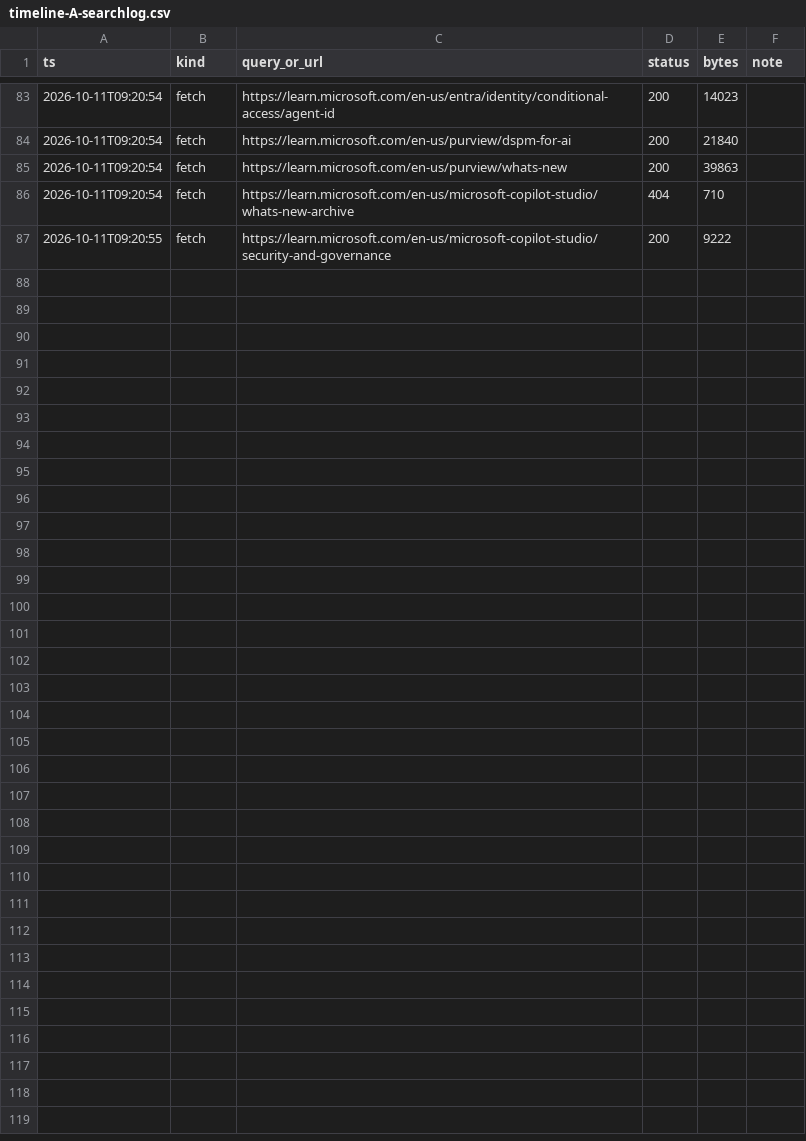
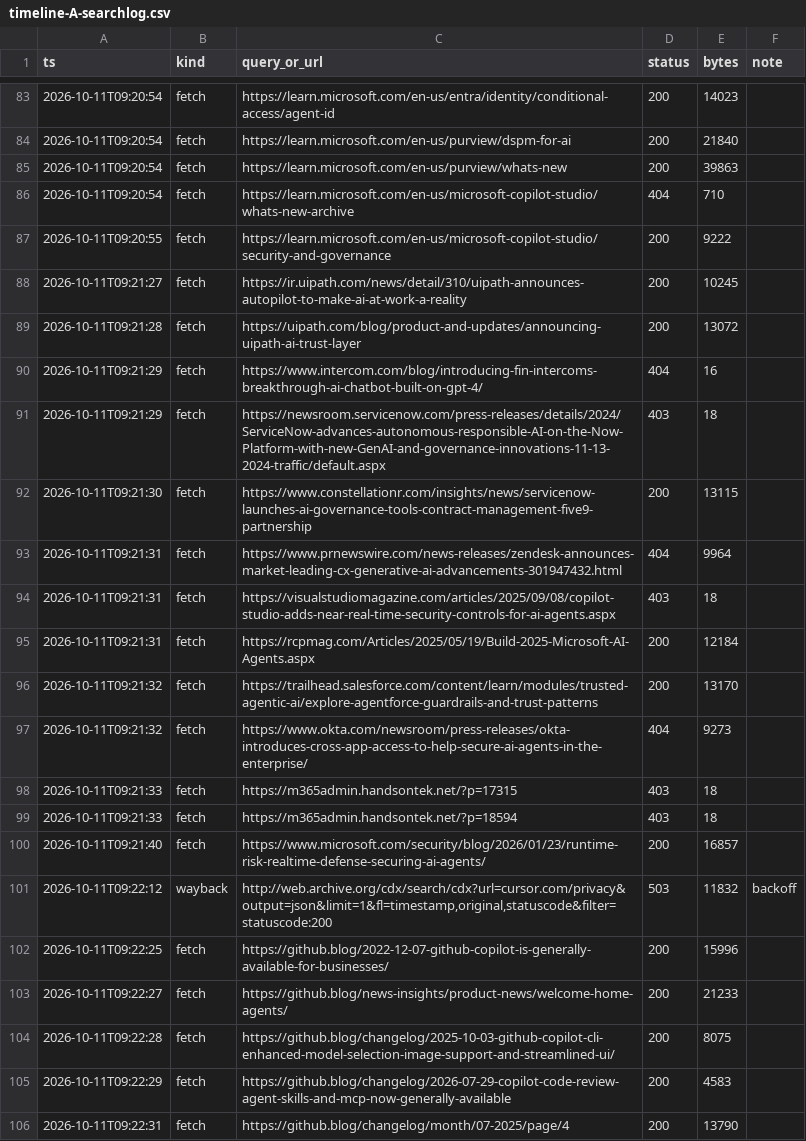
Before and after one commit to protocolvision/sig-p4b, a CSV file: drafts/research/who-owns-the-rules/results/rerun-2026-10-10/controls-atlas/timeline-A-searchlog.csv, drawn as a sheet; only a part is shown, gaps mark what is left out; the diff covers the shown part only; the diff names each change by its address in the sheet, - before the commit and + after, or states it on an @@ line.

```diff
--- a/drafts/research/who-owns-the-rules/results/rerun-2026-10-10/controls-atlas/timeline-A-searchlog.csv
+++ b/drafts/research/who-owns-the-rules/results/rerun-2026-10-10/controls-atlas/timeline-A-searchlog.csv
+row 88: 2026-10-11T09:21:27 | fetch | https://ir.uipath.com/news/detail/310/uipath-announces-autopilot-to-make-ai-at-work-a-reality | 200 | 10245
+row 89: 2026-10-11T09:21:28 | fetch | https://uipath.com/blog/product-and-updates/announcing-uipath-ai-trust-layer | 200 | 13072
+row 90: 2026-10-11T09:21:29 | fetch | https://www.intercom.com/blog/introducing-fin-intercoms-breakthrough-ai-chatbot-built-on-gpt-4/ | 404 | 16
+row 91: 2026-10-11T09:21:29 | fetch | https://newsroom.servicenow.com/press-releases/details/2024/ServiceNow-advances-autonomous-responsible-AI-on-the-Now-Platform-with-new-GenAI-and-governance-innovations-11-13-2024-traffic/default.aspx | 403 | 18
+row 92: 2026-10-11T09:21:30 | fetch | https://www.constellationr.com/insights/news/servicenow-launches-ai-governance-tools-contract-management-five9-partnership | 200 | 13115
+row 93: 2026-10-11T09:21:31 | fetch | https://www.prnewswire.com/news-releases/zendesk-announces-market-leading-cx-generative-ai-advancements-301947432.html | 404 | 9964
+row 94: 2026-10-11T09:21:31 | fetch | https://visualstudiomagazine.com/articles/2025/09/08/copilot-studio-adds-near-real-time-security-controls-for-ai-agents.aspx | 403 | 18
+row 95: 2026-10-11T09:21:31 | fetch | https://rcpmag.com/Articles/2025/05/19/Build-2025-Microsoft-AI-Agents.aspx | 200 | 12184
+row 96: 2026-10-11T09:21:32 | fetch | https://trailhead.salesforce.com/content/learn/modules/trusted-agentic-ai/explore-agentforce-guardrails-and-trust-patterns | 200 | 13170
+row 97: 2026-10-11T09:21:32 | fetch | https://www.okta.com/newsroom/press-releases/okta-introduces-cross-app-access-to-help-secure-ai-agents-in-the-enterprise/ | 404 | 9273
+row 98: 2026-10-11T09:21:33 | fetch | https://m365admin.handsontek.net/?p=17315 | 403 | 18
+row 99: 2026-10-11T09:21:33 | fetch | https://m365admin.handsontek.net/?p=18594 | 403 | 18
+row 100: 2026-10-11T09:21:40 | fetch | https://www.microsoft.com/security/blog/2026/01/23/runtime-risk-realtime-defense-securing-ai-agents/ | 200 | 16857
+row 101: 2026-10-11T09:22:12 | wayback | http://web.archive.org/cdx/search/cdx?url=cursor.com/privacy&output=json&limit=1&fl=timestamp,original,statuscode&filter=statuscode:200 | 503 | 11832 | backoff
+row 102: 2026-10-11T09:22:25 | fetch | https://github.blog/2022-12-07-github-copilot-is-generally-available-for-businesses/ | 200 | 15996
+row 103: 2026-10-11T09:22:27 | fetch | https://github.blog/news-insights/product-news/welcome-home-agents/ | 200 | 21233
+row 104: 2026-10-11T09:22:28 | fetch | https://github.blog/changelog/2025-10-03-github-copilot-cli-enhanced-model-selection-image-support-and-streamlined-ui/ | 200 | 8075
+row 105: 2026-10-11T09:22:29 | fetch | https://github.blog/changelog/2026-07-29-copilot-code-review-agent-skills-and-mcp-now-generally-available | 200 | 4583
+row 106: 2026-10-11T09:22:31 | fetch | https://github.blog/changelog/month/07-2025/page/4 | 200 | 13790
```
Also changed, not shown: 20 added rows elsewhere in this file, drafts/research/who-owns-the-rules/results/rerun-2026-10-10/controls-atlas/timeline-P-searchlog.csv, 7 other files.
